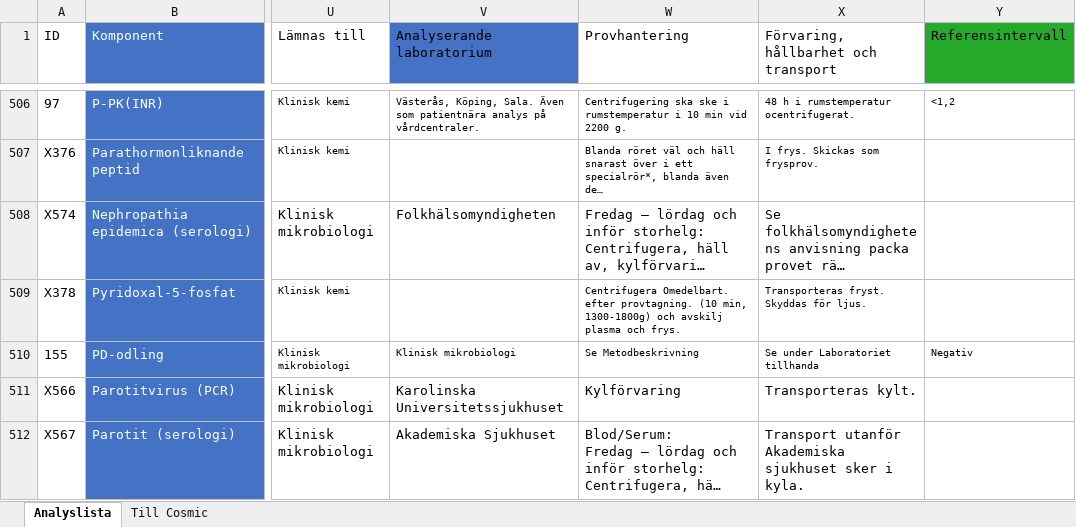
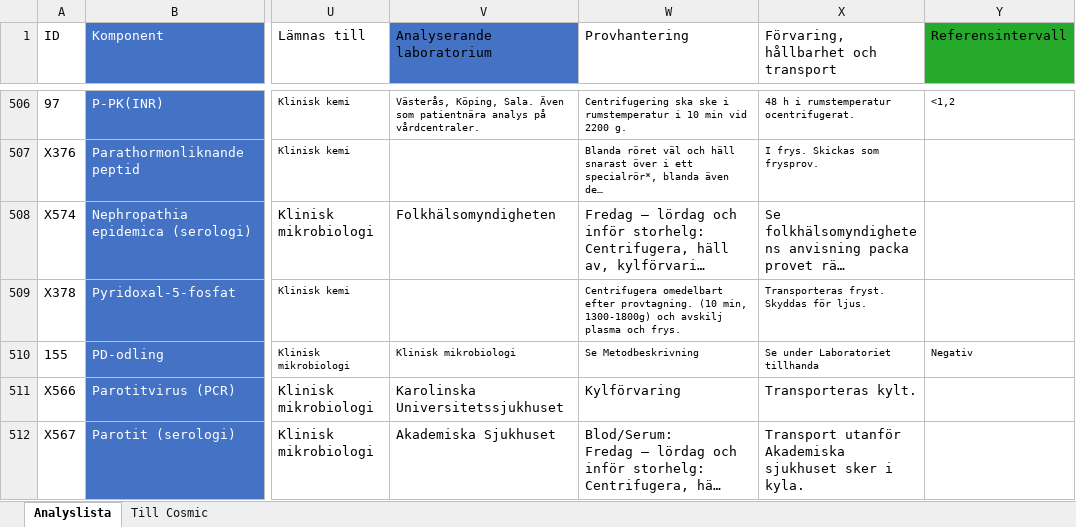
Before and after one commit to LabVastmanland/methodlist, an Excel workbook: data/Analyslista.xlsx, sheet Analyslista, drawn as a sheet; only a part is shown, gaps mark what is left out; long unchanged cells end in …; values as stored, in another font and other column widths than the file's, no borders; table styles not drawn; the diff covers the shown part only; the diff names each change by its address in the sheet, - before the commit and + after, or states it on an @@ line.

```diff
--- a/data/Analyslista.xlsx (sheet Analyslista)
+++ b/data/Analyslista.xlsx (sheet Analyslista)
-W509 (Provhantering): Centrifugera Omedelbart. efter provtagning.…
+W509 (Provhantering): Centrifugera omedelbart efter provtagning.…
```
Also changed, not shown: 19 edited cells elsewhere in this sheet, sheet Till Cosmic, hidden cells.
